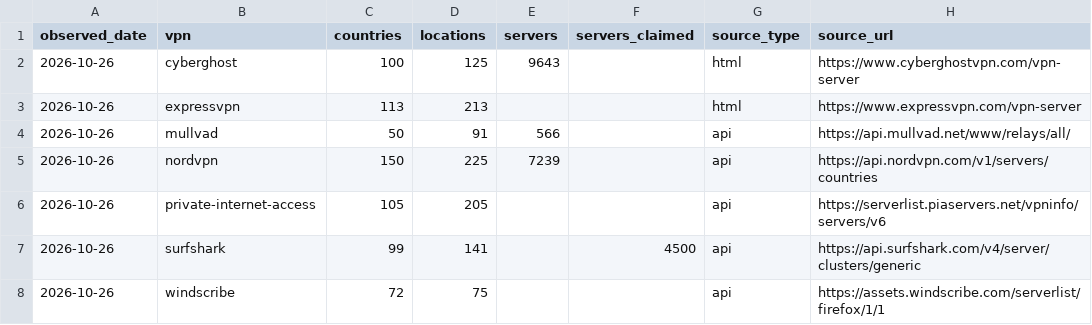
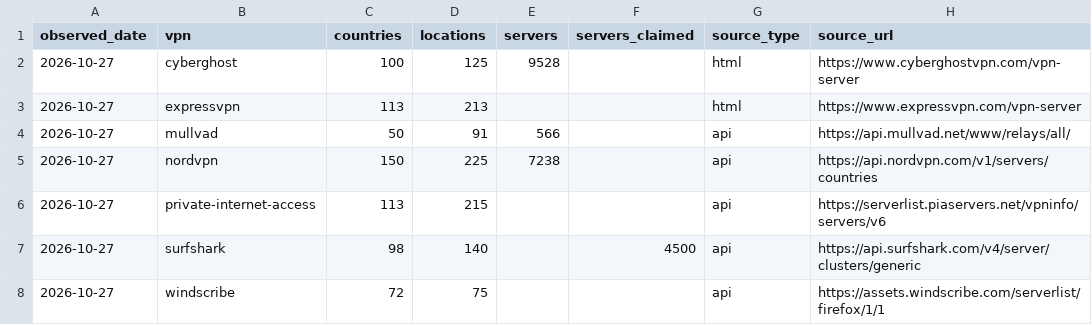
Before and after one commit to VPNLIFE-Official/vpn-infrastructure-dataset, a CSV file: data/vpn-life-provider-current.csv, drawn as a sheet.

```diff
--- a/data/vpn-life-provider-current.csv
+++ b/data/vpn-life-provider-current.csv
@@ -1,8 +1,8 @@
 observed_date,vpn,countries,locations,servers,servers_claimed,source_type,source_url
-2026-10-26,cyberghost,100,125,9643,,html,https://www.cyberghostvpn.com/vpn-server
-2026-10-26,expressvpn,113,213,,,html,https://www.expressvpn.com/vpn-server
-2026-10-26,mullvad,50,91,566,,api,https://api.mullvad.net/www/relays/all/
-2026-10-26,nordvpn,150,225,7239,,api,https://api.nordvpn.com/v1/servers/countries
-2026-10-26,private-internet-access,105,205,,,api,https://serverlist.piaservers.net/vpninfo/servers/v6
-2026-10-26,surfshark,99,141,,4500,api,https://api.surfshark.com/v4/server/clusters/generic
-2026-10-26,windscribe,72,75,,,api,https://assets.windscribe.com/serverlist/firefox/1/1
+2026-10-27,cyberghost,100,125,9528,,html,https://www.cyberghostvpn.com/vpn-server
+2026-10-27,expressvpn,113,213,,,html,https://www.expressvpn.com/vpn-server
+2026-10-27,mullvad,50,91,566,,api,https://api.mullvad.net/www/relays/all/
+2026-10-27,nordvpn,150,225,7238,,api,https://api.nordvpn.com/v1/servers/countries
+2026-10-27,private-internet-access,113,215,,,api,https://serverlist.piaservers.net/vpninfo/servers/v6
+2026-10-27,surfshark,98,140,,4500,api,https://api.surfshark.com/v4/server/clusters/generic
+2026-10-27,windscribe,72,75,,,api,https://assets.windscribe.com/serverlist/firefox/1/1
```
Also changed, not shown: data/vpn-life-country-load.csv, data/vpn-life-fx-daily.csv, 4 other files.
